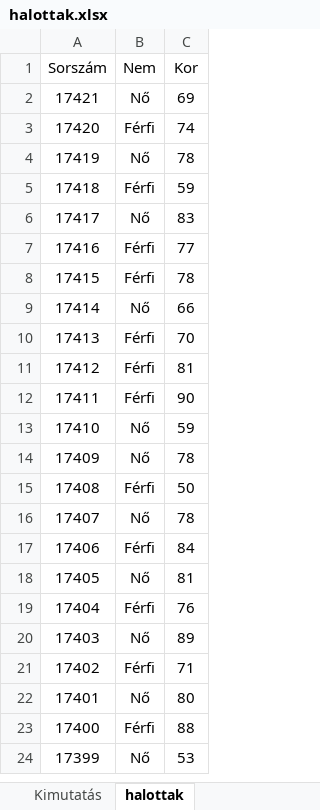
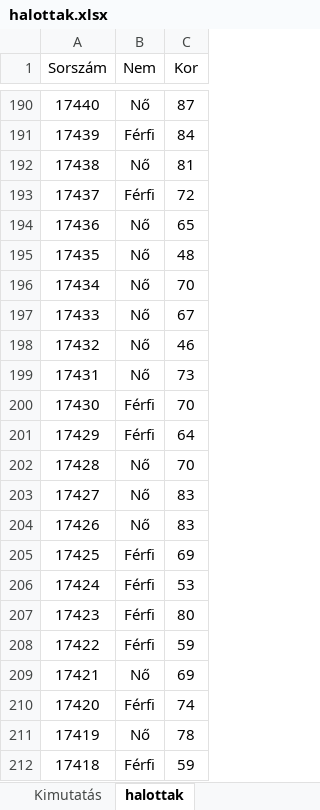
Before and after one commit to mollac/CoVid-19, an Excel workbook: halottak.xlsx, sheet halottak, drawn as a sheet; only a part is shown, gaps mark what is left out; the shorter side is filled out with more unchanged rows; values as stored, in another font and other column widths than the file's, no borders; table styles not drawn; the diff covers the shown part only; the diff names each change by its address in the sheet, - before the commit and + after, or states it on an @@ line.

```diff
--- a/halottak.xlsx (sheet halottak)
+++ b/halottak.xlsx (sheet halottak)
+row 190: 17440 | Nő | 87
+row 191: 17439 | Férfi | 84
+row 192: 17438 | Nő | 81
+row 193: 17437 | Férfi | 72
+row 194: 17436 | Nő | 65
+row 195: 17435 | Nő | 48
+row 196: 17434 | Nő | 70
+row 197: 17433 | Nő | 67
+row 198: 17432 | Nő | 46
+row 199: 17431 | Nő | 73
+row 200: 17430 | Férfi | 70
+row 201: 17429 | Férfi | 64
+row 202: 17428 | Nő | 70
+row 203: 17427 | Nő | 83
+row 204: 17426 | Nő | 83
+row 205: 17425 | Férfi | 69
+row 206: 17424 | Férfi | 53
+row 207: 17423 | Férfi | 80
+row 208: 17422 | Férfi | 59
```
Also changed, not shown: 188 added rows elsewhere in this sheet, sheet Kimutatás, charts or pictures, covid.xlsx.
